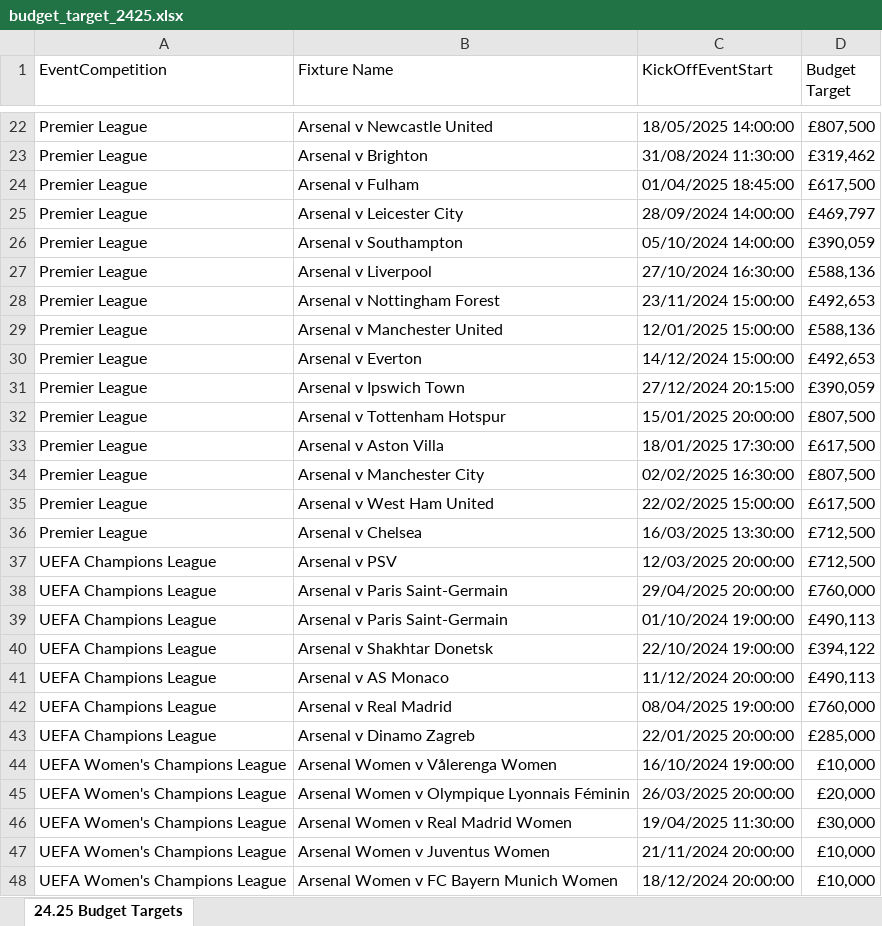
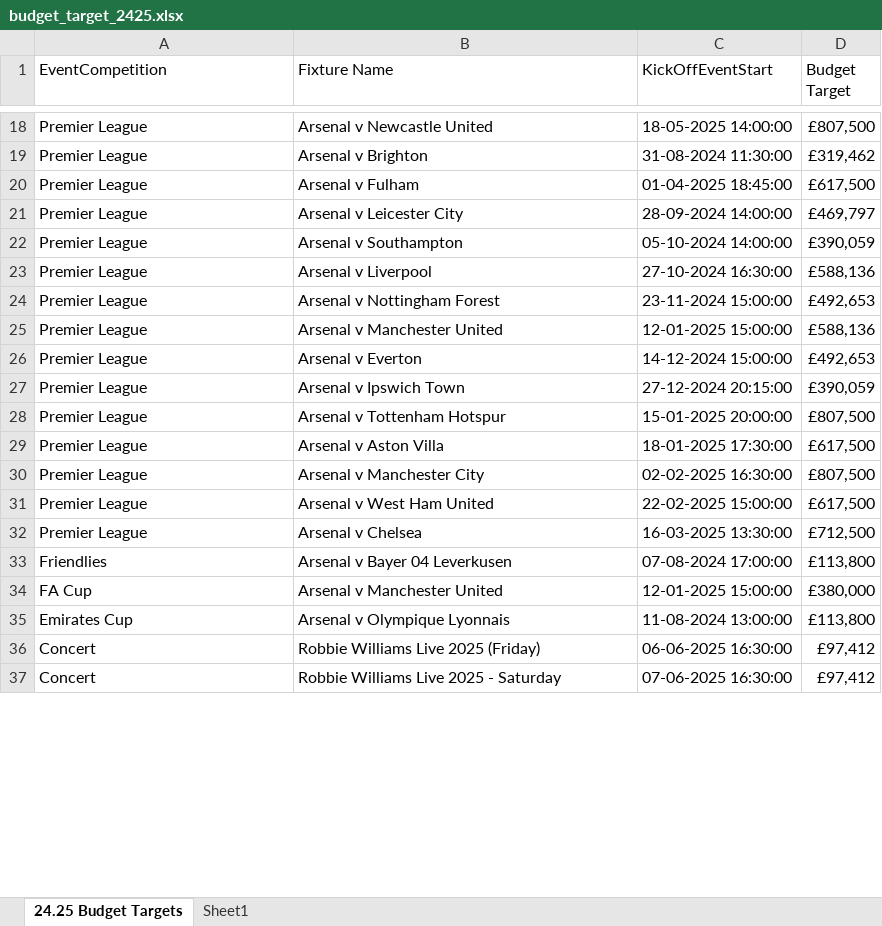
Before and after one commit to AFC-Venue-Premium-Sales/afc-streamlit-apps, an Excel workbook: budget_target_2425.xlsx, sheet 24.25 Budget Targets, drawn as a sheet; only a part is shown, gaps mark what is left out; values as stored, in another font and other column widths than the file's, no cell formats; table styles not drawn; removed rows and columns are numbered as before the commit, all else as after; the diff covers the shown part only; the diff names each change by its address in the sheet, - before the commit and + after, or states it on an @@ line.

Commit message:
modified:   budget_target_2425.xlsx

```diff
--- a/budget_target_2425.xlsx (sheet 24.25 Budget Targets)
+++ b/budget_target_2425.xlsx (sheet 24.25 Budget Targets)
+sheet tab: Sheet1
-C18 (KickOffEventStart): 18/05/2025 14:00:00
+C18 (KickOffEventStart): 18-05-2025 14:00:00
-C19 (KickOffEventStart): 31/08/2024 11:30:00
+C19 (KickOffEventStart): 31-08-2024 11:30:00
-C20 (KickOffEventStart): 01/04/2025 18:45:00
+C20 (KickOffEventStart): 01-04-2025 18:45:00
-C21 (KickOffEventStart): 28/09/2024 14:00:00
+C21 (KickOffEventStart): 28-09-2024 14:00:00
-C22 (KickOffEventStart): 05/10/2024 14:00:00
+C22 (KickOffEventStart): 05-10-2024 14:00:00
-C23 (KickOffEventStart): 27/10/2024 16:30:00
+C23 (KickOffEventStart): 27-10-2024 16:30:00
-C24 (KickOffEventStart): 23/11/2024 15:00:00
+C24 (KickOffEventStart): 23-11-2024 15:00:00
-C25 (KickOffEventStart): 12/01/2025 15:00:00
+C25 (KickOffEventStart): 12-01-2025 15:00:00
-C26 (KickOffEventStart): 14/12/2024 15:00:00
+C26 (KickOffEventStart): 14-12-2024 15:00:00
-C27 (KickOffEventStart): 27/12/2024 20:15:00
+C27 (KickOffEventStart): 27-12-2024 20:15:00
-C28 (KickOffEventStart): 15/01/2025 20:00:00
+C28 (KickOffEventStart): 15-01-2025 20:00:00
-C29 (KickOffEventStart): 18/01/2025 17:30:00
+C29 (KickOffEventStart): 18-01-2025 17:30:00
-C30 (KickOffEventStart): 02/02/2025 16:30:00
+C30 (KickOffEventStart): 02-02-2025 16:30:00
-C31 (KickOffEventStart): 22/02/2025 15:00:00
+C31 (KickOffEventStart): 22-02-2025 15:00:00
-C32 (KickOffEventStart): 16/03/2025 13:30:00
+C32 (KickOffEventStart): 16-03-2025 13:30:00
-row 37: UEFA Champions League | Arsenal v PSV | 12/03/2025 20:00:00 | £712,500
-row 38: UEFA Champions League | Arsenal v Paris Saint-Germain | 29/04/2025 20:00:00 | £760,000
-row 39: UEFA Champions League | Arsenal v Paris Saint-Germain | 01/10/2024 19:00:00 | £490,113
-row 40: UEFA Champions League | Arsenal v Shakhtar Donetsk | 22/10/2024 19:00:00 | £394,122
-row 41: UEFA Champions League | Arsenal v AS Monaco | 11/12/2024 20:00:00 | £490,113
-row 42: UEFA Champions League | Arsenal v Real Madrid | 08/04/2025 19:00:00 | £760,000
-row 43: UEFA Champions League | Arsenal v Dinamo Zagreb | 22/01/2025 20:00:00 | £285,000
-row 44: UEFA Women's Champions League | Arsenal Women v Vålerenga Women | 16/10/2024 19:00:00 | £10,000
-row 45: UEFA Women's Champions League | Arsenal Women v Olympique Lyonnais Féminin | 26/03/2025 20:00:00 | £20,000
-row 46: UEFA Women's Champions League | Arsenal Women v Real Madrid Women | 19/04/2025 11:30:00 | £30,000
-row 47: UEFA Women's Champions League | Arsenal Women v Juventus Women | 21/11/2024 20:00:00 | £10,000
-row 48: UEFA Women's Champions League | Arsenal Women v FC Bayern Munich Women | 18/12/2024 20:00:00 | £10,000
+row 33: Friendlies | Arsenal v Bayer 04 Leverkusen | 07-08-2024 17:00:00 | £113,800
+row 34: FA Cup | Arsenal v Manchester United | 12-01-2025 15:00:00 | £380,000
+row 35: Emirates Cup | Arsenal v Olympique Lyonnais | 11-08-2024 13:00:00 | £113,800
+row 36: Concert | Robbie Williams Live 2025 (Friday) | 06-06-2025 16:30:00 | £97,412
+row 37: Concert | Robbie Williams Live 2025 - Saturday | 07-06-2025 16:30:00 | £97,412
```
Also changed, not shown: 23 added rows, 16 removed rows and 4 edited cells elsewhere in this sheet, cell formats.
